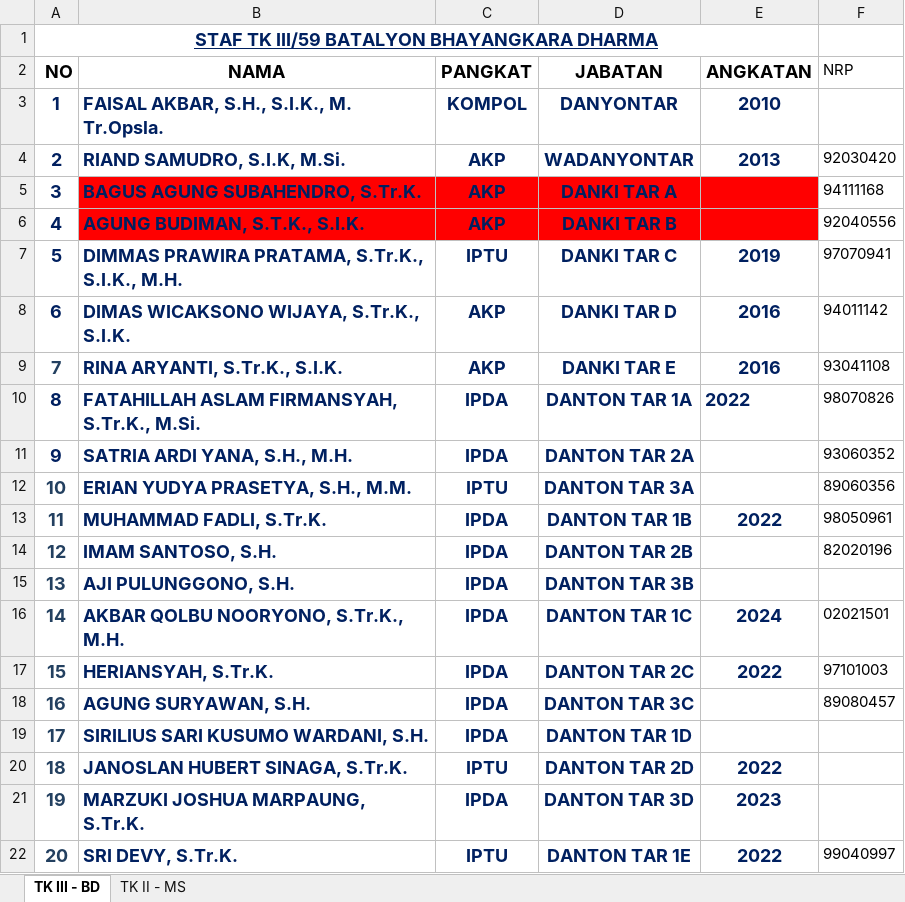
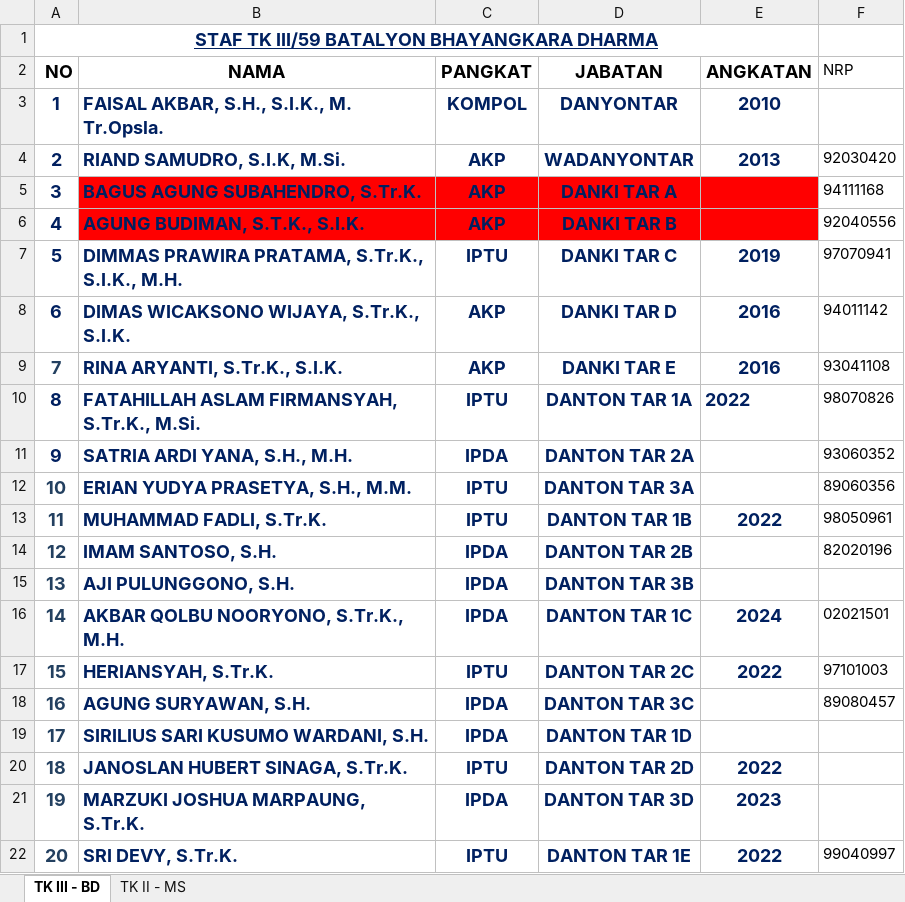
Before and after one commit to rafidanadyaksa07-crypto/lhpmenkorps, an Excel workbook: DATA_DANTONTAR_DANKITAR.xlsx, sheet TK III - BD, drawn as a sheet; only a part is shown; values as stored, in another font and other column widths than the file's, no borders; the diff names each change by its address in the sheet, - before the commit and + after, or states it on an @@ line.

Commit message:
Add files via upload

```diff
--- a/DATA_DANTONTAR_DANKITAR.xlsx (sheet TK III - BD)
+++ b/DATA_DANTONTAR_DANKITAR.xlsx (sheet TK III - BD)
-C10 (PANGKAT): IPDA
+C10 (PANGKAT): IPTU
-C13 (PANGKAT): IPDA
+C13 (PANGKAT): IPTU
-C17 (PANGKAT): IPDA
+C17 (PANGKAT): IPTU
```
Also changed, not shown: sheet TK II - MS.
